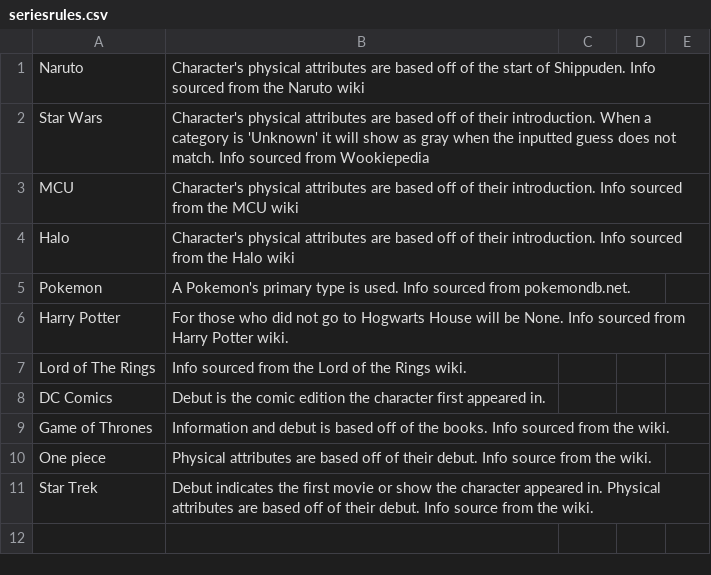
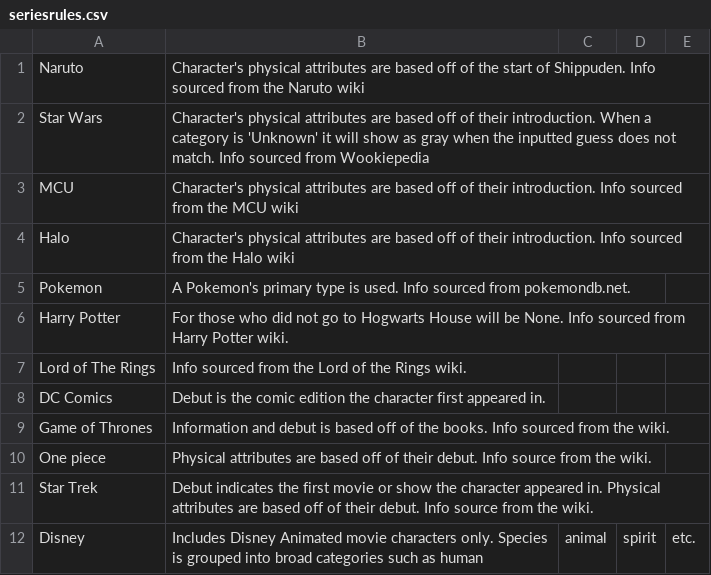
Before and after one commit to drock2024/dailygriddle, a CSV file: seriesrules.csv, drawn as a sheet; the diff names each change by its address in the sheet, - before the commit and + after, or states it on an @@ line.

Commit message:
add disney

```diff
--- a/seriesrules.csv
+++ b/seriesrules.csv
+row 12: Disney | Includes Disney Animated movie characters only. Species is grouped into broad categories such as human | animal | spirit | etc.
```
Also changed, not shown: 1 other file.
